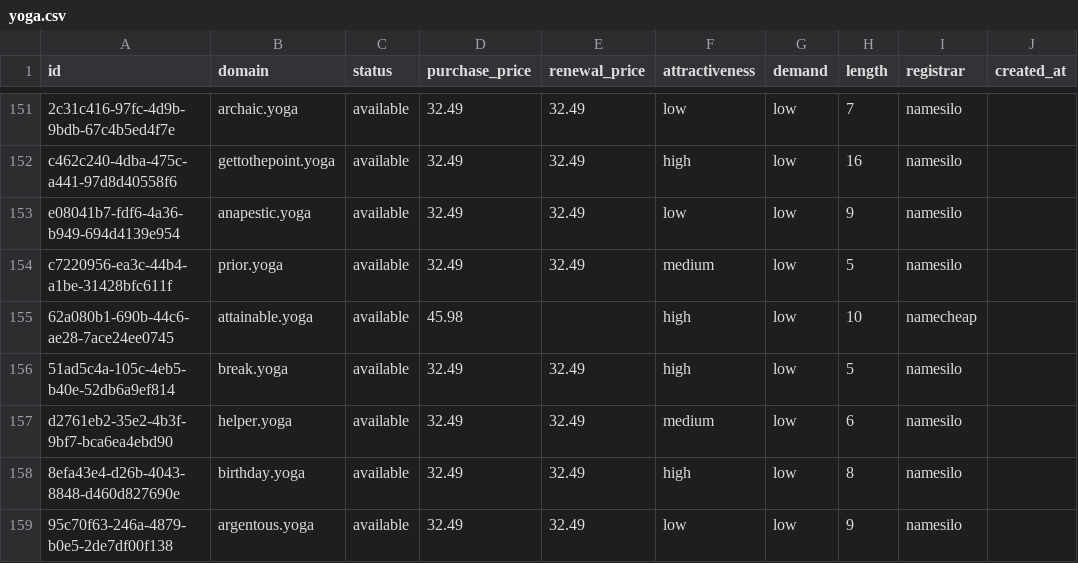
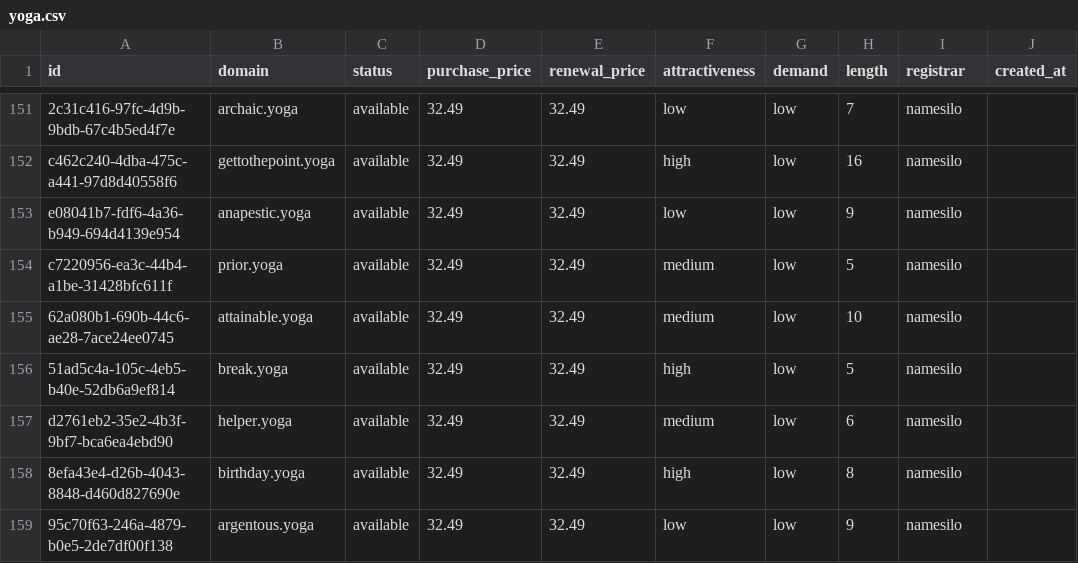
Before and after one commit to UniqueDomains/yoga-oneword-domains, a CSV file: yoga.csv, drawn as a sheet; only a part is shown, gaps mark what is left out; the diff names each change by its address in the sheet, - before the commit and + after, or states it on an @@ line.

Commit message:
Domains update

```diff
--- a/yoga.csv
+++ b/yoga.csv
-D155 (purchase_price): 45.98
+D155 (purchase_price): 32.49
-E155 (renewal_price): (empty)
+E155 (renewal_price): 32.49
-F155 (attractiveness): high
+F155 (attractiveness): medium
-I155 (registrar): namecheap
+I155 (registrar): namesilo
```
Also changed, not shown: 3 other files.
